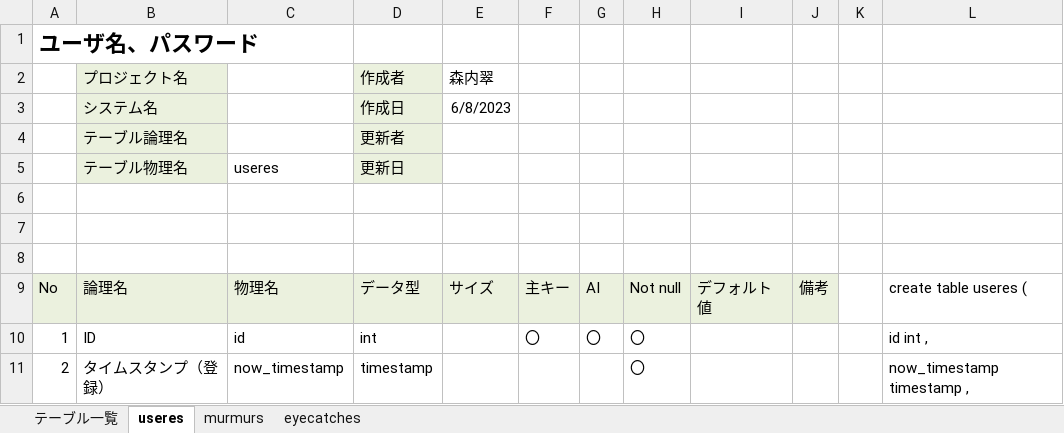
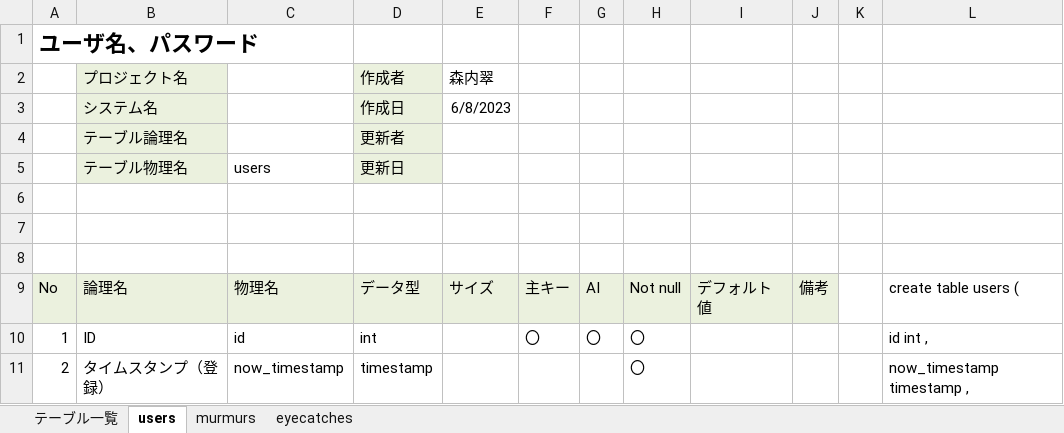
Before and after one commit to dojo2023/B-2, an Excel workbook: doc/04_DB定義書_BtwoB.xlsx, sheet users, drawn as a sheet; only a part is shown; values as stored, in another font and other column widths than the file's, no borders; the diff names each change by its address in the sheet, - before the commit and + after, or states it on an @@ line.

Commit message:
DB定義書_0608_2

```diff
--- a/doc/04_DB定義書_BtwoB.xlsx (sheet users)
+++ b/doc/04_DB定義書_BtwoB.xlsx (sheet users)
-sheet tab: useres
+sheet tab: users
-C5: useres
+C5: users
-L9: create table useres (
+L9: create table users (
```
Also changed, not shown: sheet テーブル一覧.
